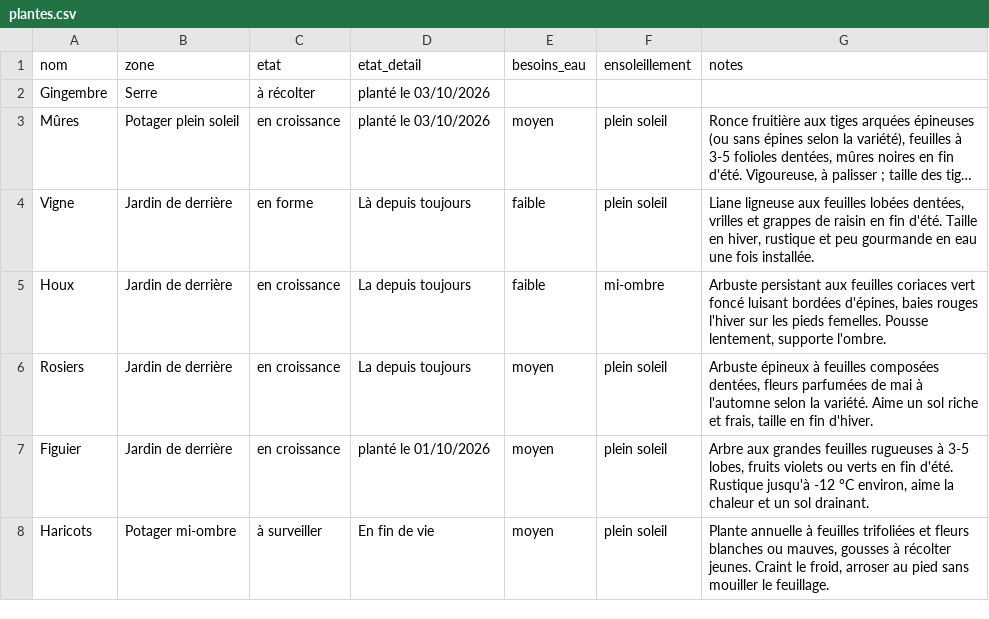
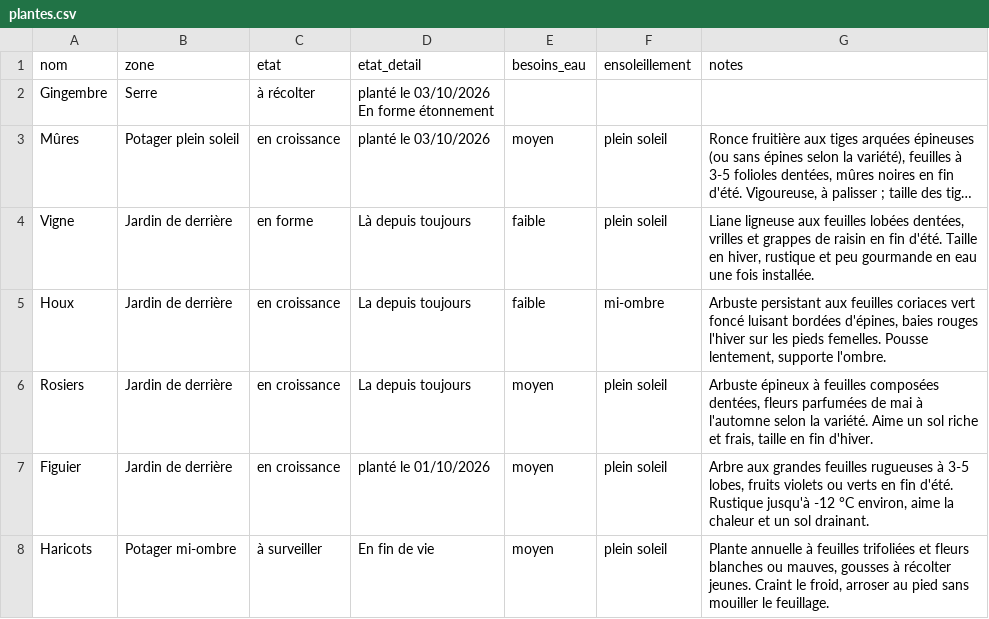
Before and after one commit to leblanctiphaine-px/Jardin, a CSV file: plantes.csv, drawn as a sheet; only a part is shown; long unchanged cells end in …; ↵ is a line break in a cell; the diff names each change by its address in the sheet, - before the commit and + after, or states it on an @@ line.

Commit message:
Plantes : ajouter Gingembre

```diff
--- a/plantes.csv
+++ b/plantes.csv
-D2 (etat_detail): planté le 03/10/2026
+D2 (etat_detail): planté le 03/10/2026 ↵ En forme étonnement
```
